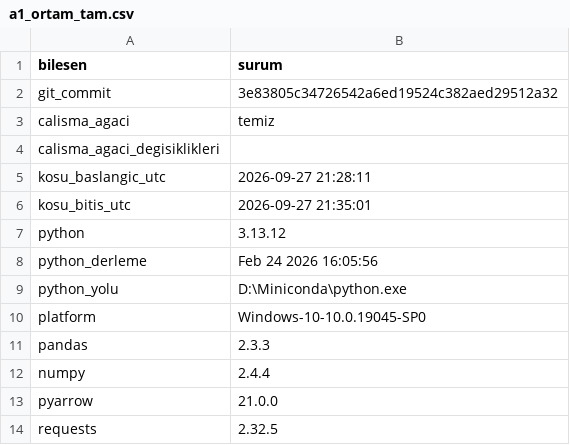
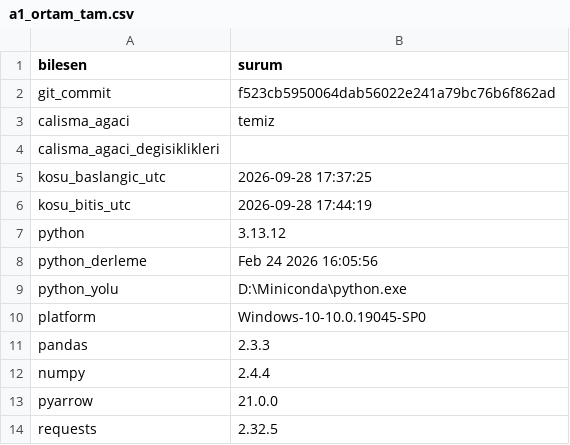
Before and after one commit to ewurr/short-scanner, a CSV file: analysis/00_veri_denetimi/a1_ortam_tam.csv, drawn as a sheet.

```diff
--- a/analysis/00_veri_denetimi/a1_ortam_tam.csv
+++ b/analysis/00_veri_denetimi/a1_ortam_tam.csv
@@ -1,7 +1,7 @@
 bilesen,surum
-git_commit,3e83805c34726542a6ed19524c382aed29512a32
+git_commit,f523cb5950064dab56022e241a79bc76b6f862ad
 calisma_agaci,temiz
 calisma_agaci_degisiklikleri,
-kosu_baslangic_utc,2026-09-27 21:28:11
-kosu_bitis_utc,2026-09-27 21:35:01
+kosu_baslangic_utc,2026-09-28 17:37:25
+kosu_bitis_utc,2026-09-28 17:44:19
 python,3.13.12
```
